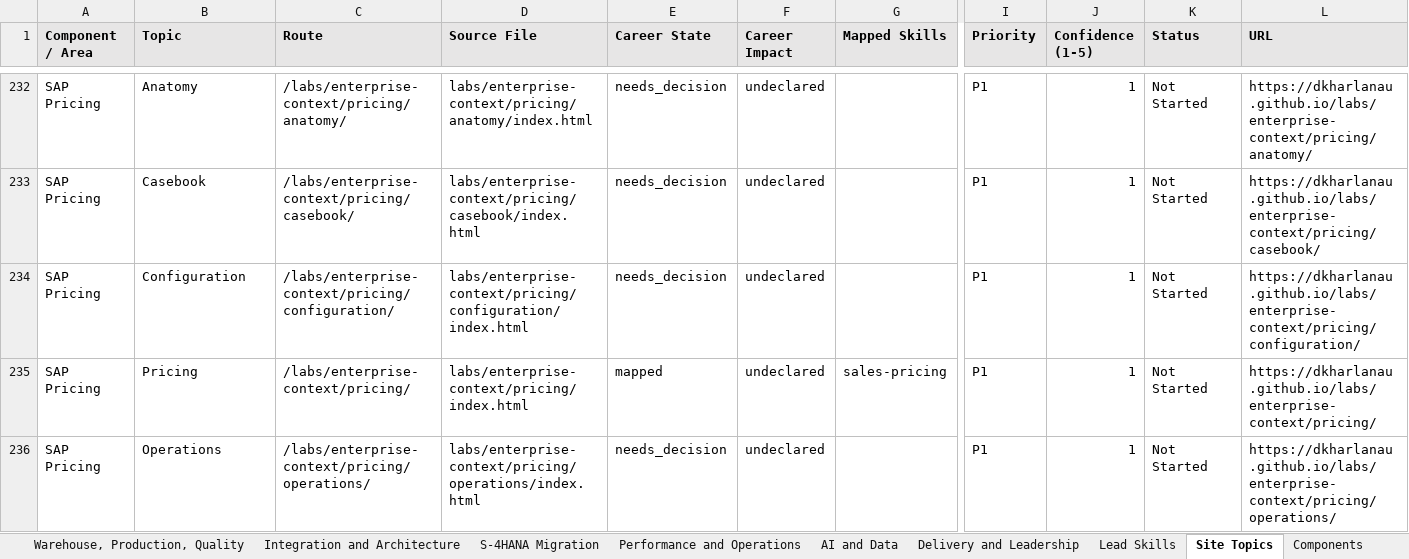
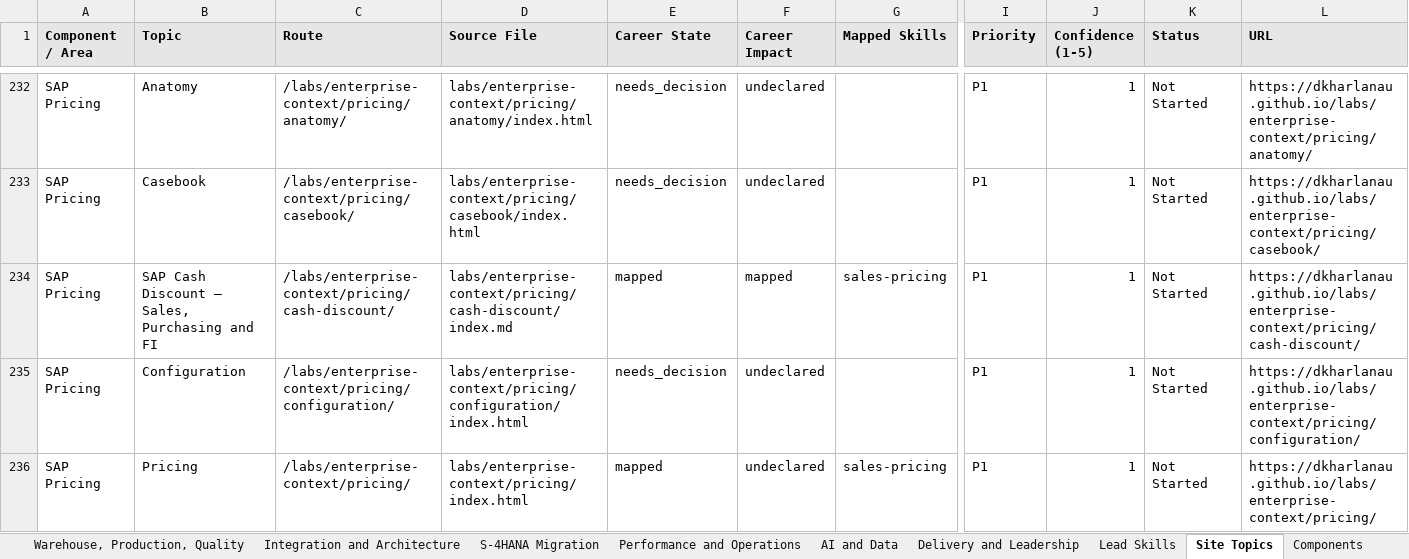
Before and after one commit to dkharlanau/dkharlanau.github.io, an Excel workbook: assets/downloads/sap-lead-assessment-master.xlsx, sheet Site Topics, drawn as a sheet; only a part is shown, gaps mark what is left out; the shorter side is filled out with more unchanged rows; values as stored, in another font and other column widths than the file's, no borders; rows hold the shown columns only; the diff names each change by its address in the sheet, - before the commit and + after, or states it on an @@ line.

```diff
--- a/assets/downloads/sap-lead-assessment-master.xlsx (sheet Site Topics)
+++ b/assets/downloads/sap-lead-assessment-master.xlsx (sheet Site Topics)
+row 234: SAP Pricing | SAP Cash Discount — Sales, Purchasing and FI | /labs/enterprise-context/pricing/cash-discount/ | labs/enterprise-context/pricing/cash-discount/index.md | mapped | mapped | sales-pricing | P1 | 1 | Not Started | https://dkharlanau.github.io/labs/enterprise-context/pricing/cash-discount/
```
Also changed, not shown: sheet Dashboard, sheet Components, 10 other files.
